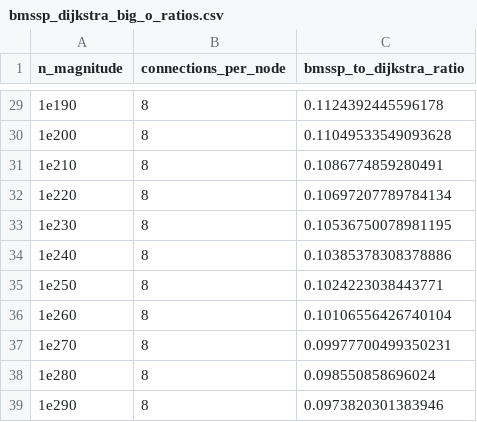
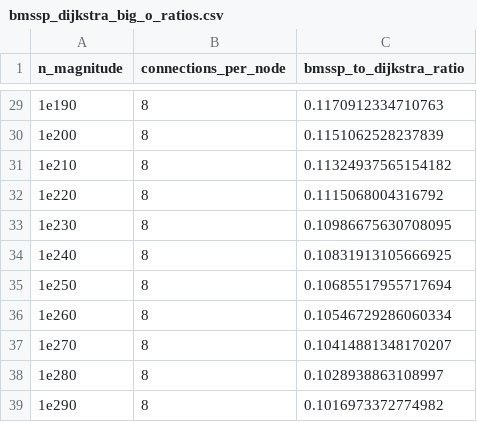
Before and after one commit to connor-makowski/bmsspy, a CSV file: benchmarking/outputs/bmssp_dijkstra_big_o_ratios.csv, drawn as a sheet; only a part is shown, gaps mark what is left out; the diff covers the shown part only.

```diff
--- a/benchmarking/outputs/bmssp_dijkstra_big_o_ratios.csv
+++ b/benchmarking/outputs/bmssp_dijkstra_big_o_ratios.csv
@@ -29,11 +29,11 @@ n_magnitude,connections_per_node,bmssp_to_dijkstra_ratio
-1e190,8,0.1124392445596178
-1e200,8,0.11049533549093628
-1e210,8,0.1086774859280491
-1e220,8,0.10697207789784134
-1e230,8,0.10536750078981195
-1e240,8,0.10385378308378886
-1e250,8,0.1024223038443771
-1e260,8,0.10106556426740104
-1e270,8,0.09977700499350231
-1e280,8,0.098550858696024
-1e290,8,0.0973820301383946
+1e190,8,0.1170912334710763
+1e200,8,0.1151062528237839
+1e210,8,0.11324937565154182
+1e220,8,0.1115068004316792
+1e230,8,0.10986675630708095
+1e240,8,0.10831913105666925
+1e250,8,0.10685517955717694
+1e260,8,0.10546729286060334
+1e270,8,0.10414881348170207
+1e280,8,0.1028938863108997
+1e290,8,0.1016973372774982
```
Also changed, not shown: 27 edited cells elsewhere in this file, 1 other file.
